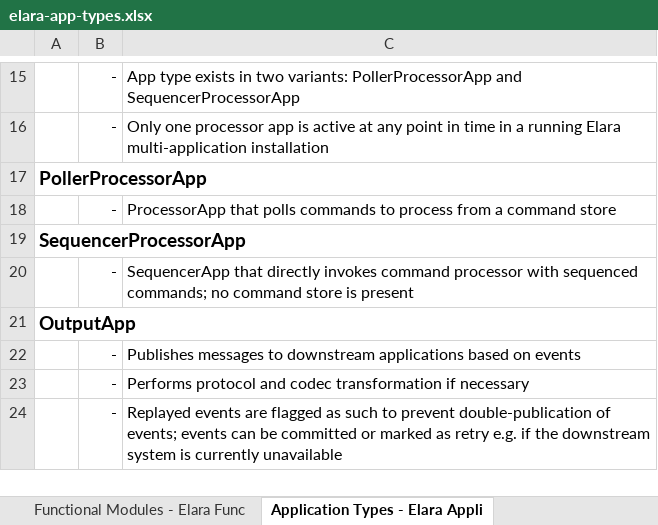
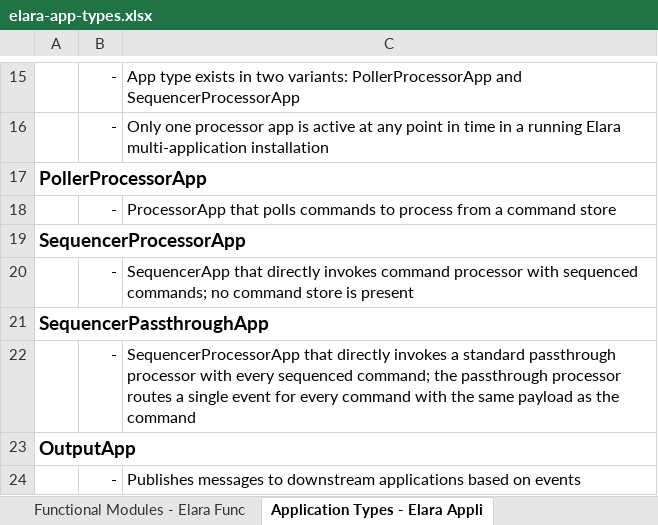
Before and after one commit to tools4j/elara, an Excel workbook: doc/elara-app-types.xlsx, sheet Application Types - Elara Appli, drawn as a sheet; only a part is shown, gaps mark what is left out; the shorter side is filled out with more unchanged rows; values as stored, in another font and other column widths than the file's, no borders; the diff names each change by its address in the sheet, - before the commit and + after, or states it on an @@ line.

Commit message:
add pass through sequencer type

```diff
--- a/doc/elara-app-types.xlsx (sheet Application Types - Elara Appli)
+++ b/doc/elara-app-types.xlsx (sheet Application Types - Elara Appli)
+row 21: SequencerPassthroughApp
+row 22:  | - | SequencerProcessorApp that directly invokes a standard passthrough processor with every sequenced command; the passthrough processor routes a single event for every command with the same payload as the command
```
Also changed, not shown: 5 other files.
